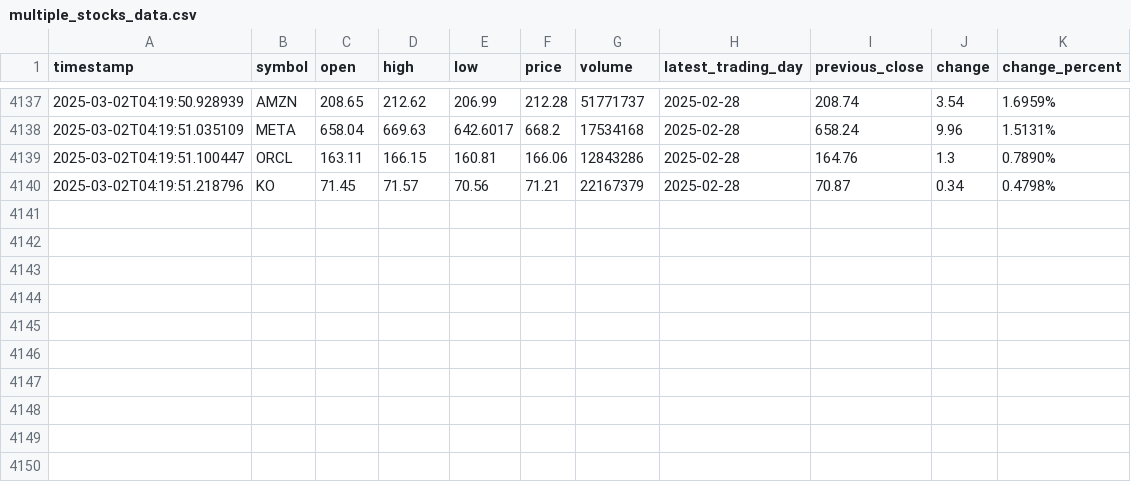
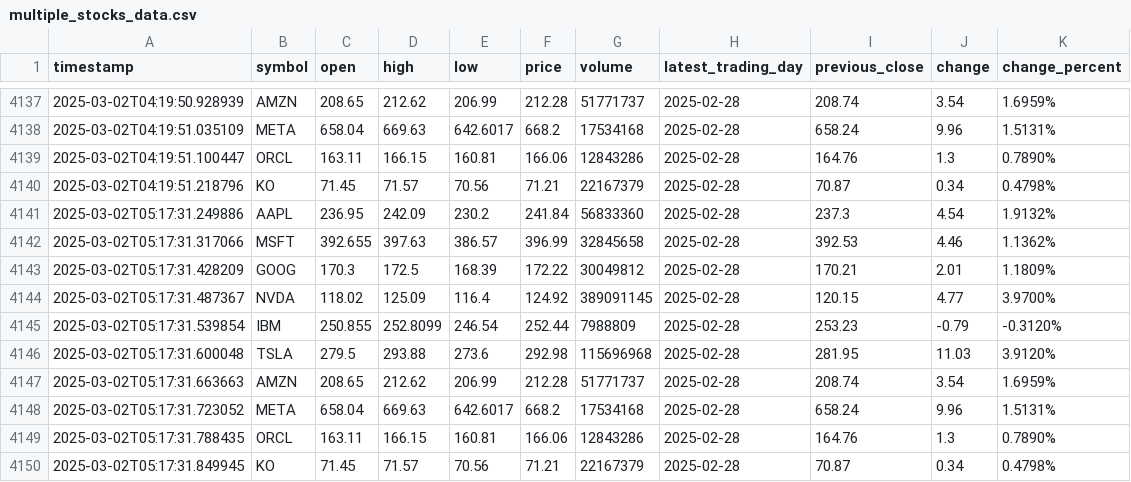
Before and after one commit to Hari20032005/Stock-Data-Collector, a CSV file: multiple_stocks_data.csv, drawn as a sheet; only a part is shown, gaps mark what is left out.

```diff
--- a/multiple_stocks_data.csv
+++ b/multiple_stocks_data.csv
@@ -4140 +4140,11 @@ timestamp,symbol,open,high,low,price,volume,latest_trading_day,previous_close,ch
 2025-03-02T04:19:51.218796,KO,71.45,71.57,70.56,71.21,22167379,2025-02-28,70.87,0.34,0.4798%
+2025-03-02T05:17:31.249886,AAPL,236.95,242.09,230.2,241.84,56833360,2025-02-28,237.3,4.54,1.9132%
+2025-03-02T05:17:31.317066,MSFT,392.655,397.63,386.57,396.99,32845658,2025-02-28,392.53,4.46,1.1362%
+2025-03-02T05:17:31.428209,GOOG,170.3,172.5,168.39,172.22,30049812,2025-02-28,170.21,2.01,1.1809%
+2025-03-02T05:17:31.487367,NVDA,118.02,125.09,116.4,124.92,389091145,2025-02-28,120.15,4.77,3.9700%
+2025-03-02T05:17:31.539854,IBM,250.855,252.8099,246.54,252.44,7988809,2025-02-28,253.23,-0.79,-0.3120%
+2025-03-02T05:17:31.600048,TSLA,279.5,293.88,273.6,292.98,115696968,2025-02-28,281.95,11.03,3.9120%
+2025-03-02T05:17:31.663663,AMZN,208.65,212.62,206.99,212.28,51771737,2025-02-28,208.74,3.54,1.6959%
+2025-03-02T05:17:31.723052,META,658.04,669.63,642.6017,668.2,17534168,2025-02-28,658.24,9.96,1.5131%
+2025-03-02T05:17:31.788435,ORCL,163.11,166.15,160.81,166.06,12843286,2025-02-28,164.76,1.3,0.7890%
+2025-03-02T05:17:31.849945,KO,71.45,71.57,70.56,71.21,22167379,2025-02-28,70.87,0.34,0.4798%
```
